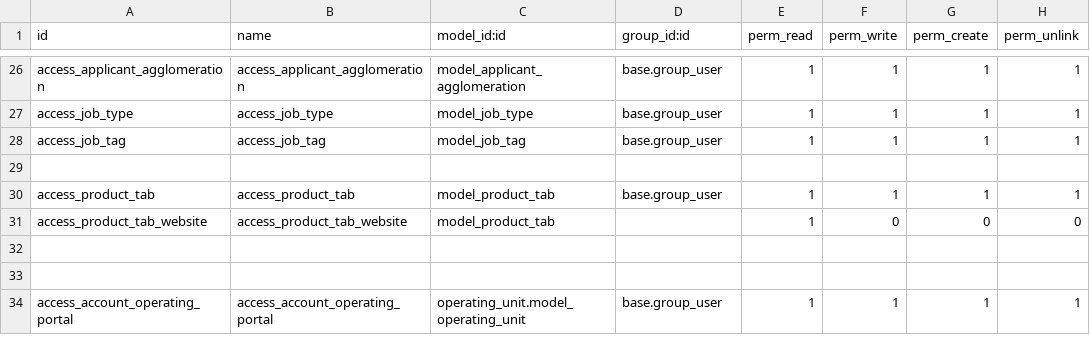
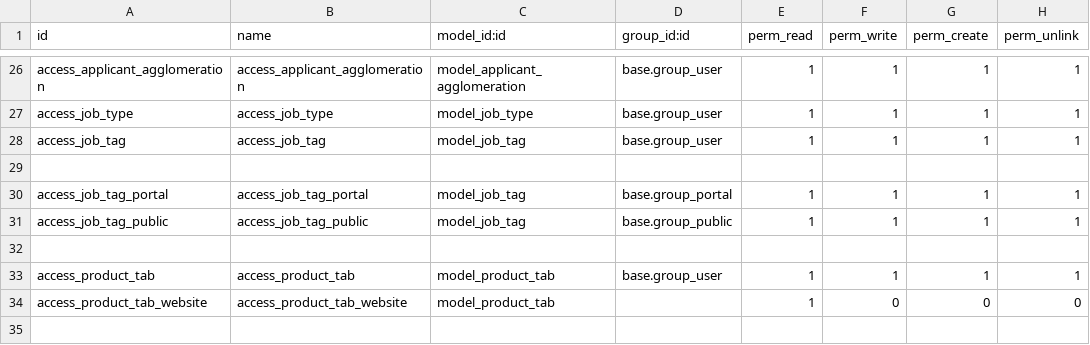
Before and after one commit to ArgosVeto/serumco-addons, a CSV file: serum-co-addons/website_argos/security/ir.model.access.csv, drawn as a sheet; only a part is shown, gaps mark what is left out; the shorter side is filled out with more unchanged rows.

```diff
--- a/serum-co-addons/website_argos/security/ir.model.access.csv
+++ b/serum-co-addons/website_argos/security/ir.model.access.csv
@@ -29,2 +29,5 @@ access_job_tag,access_job_tag,model_job_tag,base.group_user,1,1,1,1
 
+access_job_tag_portal,access_job_tag_portal,model_job_tag,base.group_portal,1,1,1,1
+access_job_tag_public,access_job_tag_public,model_job_tag,base.group_public,1,1,1,1
+
 access_product_tab,access_product_tab,model_product_tab,base.group_user,1,1,1,1
```
Also changed, not shown: 39 other files.
